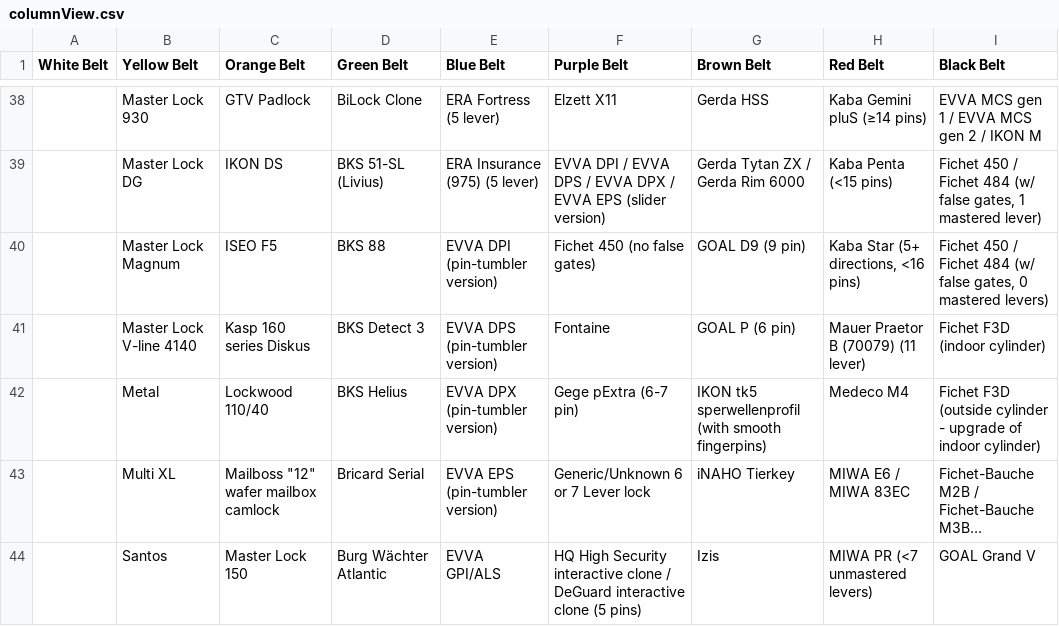
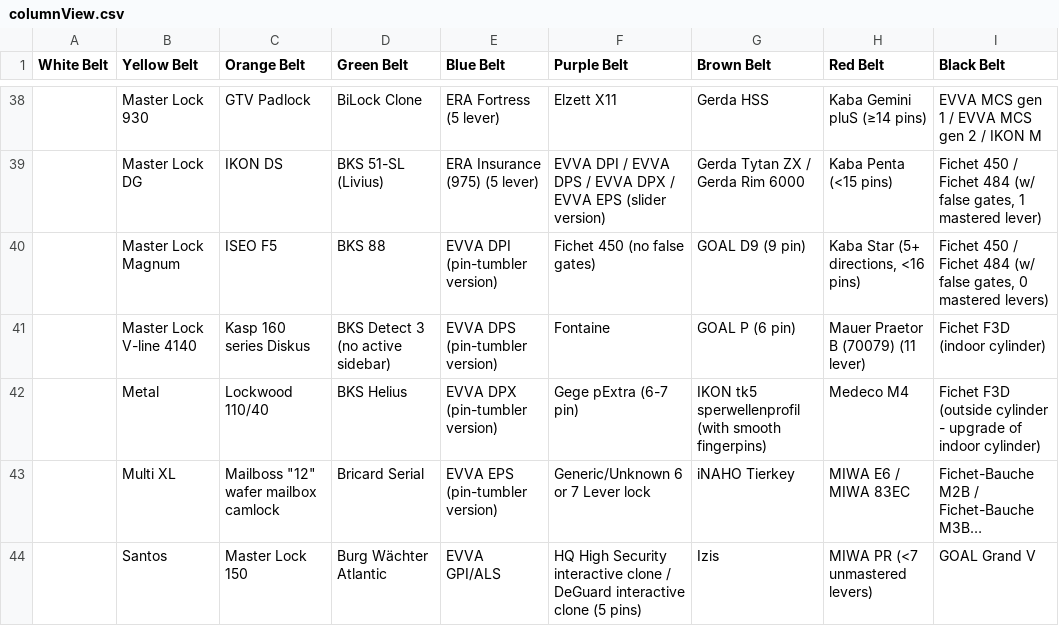
Before and after one commit to Lockpickers-United/lpu-belt-explorer, a CSV file: columnView.csv, drawn as a sheet; only a part is shown, gaps mark what is left out; long unchanged cells end in ….

```diff
--- a/columnView.csv
+++ b/columnView.csv
@@ -40,3 +40,3 @@
 ,"Master Lock Magnum","ISEO F5","BKS 88","EVVA DPI (pin-tumbler version)","Fichet 450 (no false gates)","GOAL D9 (9 pin)","Kaba Star (5+ directions, <16 pins)","Fichet 450 / Fichet 484 (w/ false gates, 0 mastered levers)"
-,"Master Lock V-line 4140","Kasp 160 series Diskus","BKS Detect 3","EVVA DPS (pin-tumbler version)",Fontaine,"GOAL P (6 pin)","Mauer Praetor B (70079) (11 lever)","Fichet F3D (indoor cylinder)"
+,"Master Lock V-line 4140","Kasp 160 series Diskus","BKS Detect 3 (no active sidebar)","EVVA DPS (pin-tumbler version)",Fontaine,"GOAL P (6 pin)","Mauer Praetor B (70079) (11 lever)","Fichet F3D (indoor cylinder)"
 ,Metal,"Lockwood 110/40","BKS Helius","EVVA DPX (pin-tumbler version)","Gege pExtra (6-7 pin)","IKON tk5 sperwellenprofil (with smooth fingerpins)","Medeco M4","Fichet F3D (outside cylinder - upgrade of indoor cylinder)"
```
Also changed, not shown: data.csv, media.csv, 7 other files.
